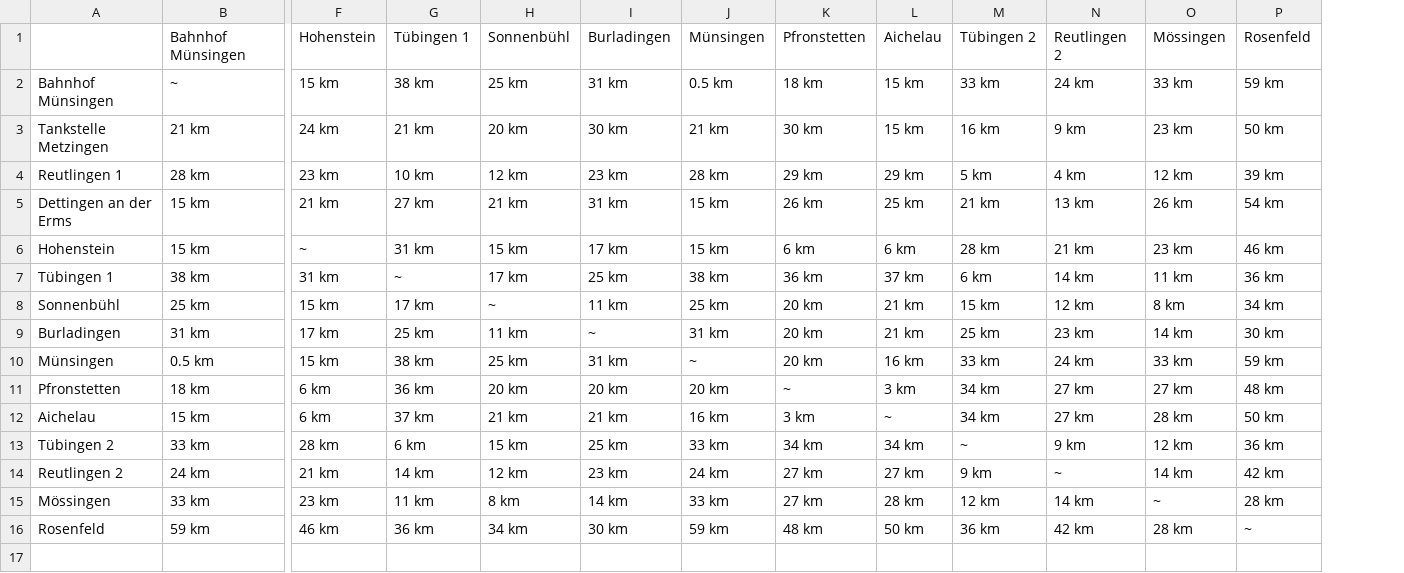
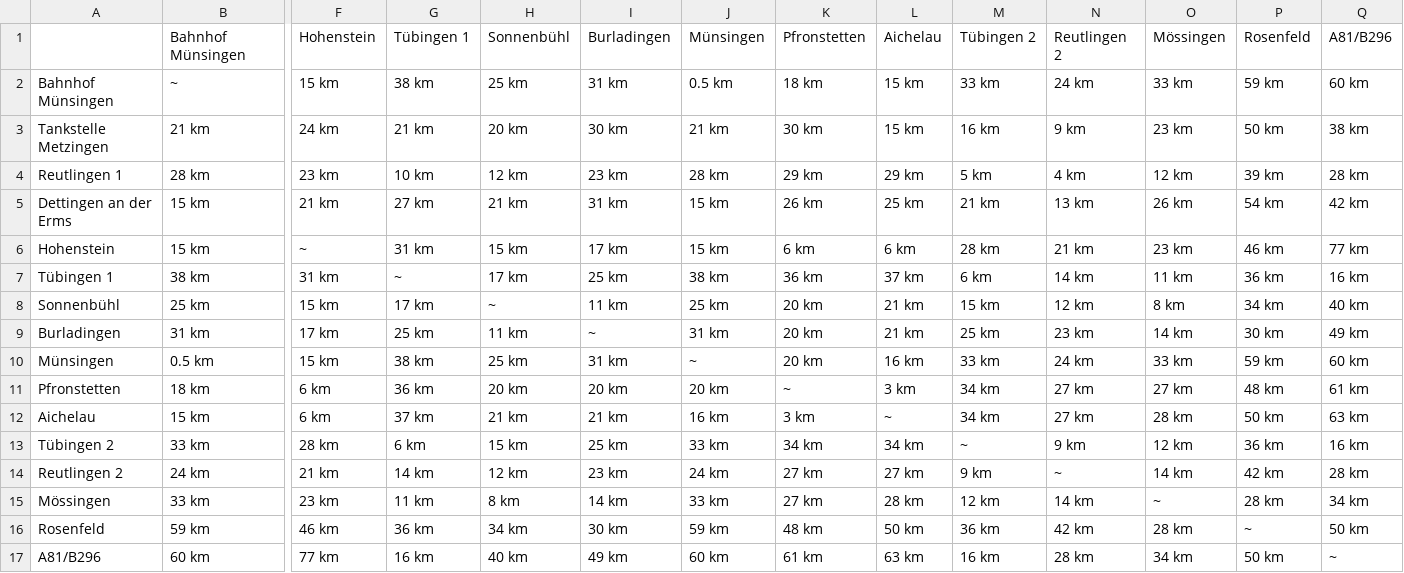
Before and after one commit to ciaradunks/transport_optimization_model, a CSV file: 2022-11-02_Standorte_distance_matrix.csv, drawn as a sheet; only a part is shown, gaps mark what is left out; rows hold the shown columns only; the diff names each change by its address in the sheet, - before the commit and + after, or states it on an @@ line.

```diff
--- a/2022-11-02_Standorte_distance_matrix.csv
+++ b/2022-11-02_Standorte_distance_matrix.csv
+column Q, rows 1-16: A81/B296 | 60 km | 38 km | 28 km | 42 km | 77 km | 16 km | 40 km | 49 km | 60 km | 61 km | 63 km | 16 km | 28 km | 34 km | 50 km
+row 17: A81/B296 | 60 km | 77 km | 16 km | 40 km | 49 km | 60 km | 61 km | 63 km | 16 km | 28 km | 34 km | 50 km | ~
```
Also changed, not shown: 4 other files.
